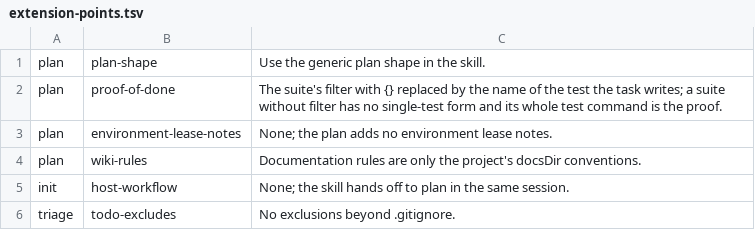
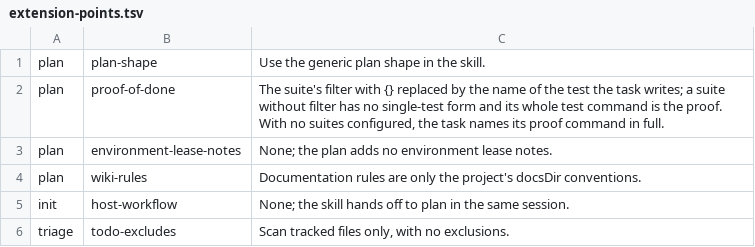
Before and after one commit to kbajpai/codeo, a TSV file: lib/extension-points.tsv, drawn as a sheet.

```diff
--- a/lib/extension-points.tsv
+++ b/lib/extension-points.tsv
@@ -1,3 +1,3 @@
 plan	plan-shape	Use the generic plan shape in the skill.
-plan	proof-of-done	The suite's filter with {} replaced by the name of the test the task writes; a suite without filter has no single-test form and its whole test command is the proof.
+plan	proof-of-done	The suite's filter with {} replaced by the name of the test the task writes; a suite without filter has no single-test form and its whole test command is the proof. With no suites configured, the task names its proof command in full.
 plan	environment-lease-notes	None; the plan adds no environment lease notes.
@@ -5,2 +5,2 @@ plan	wiki-rules	Documentation rules are only the project's docsDir conventions.
 init	host-workflow	None; the skill hands off to plan in the same session.
-triage	todo-excludes	No exclusions beyond .gitignore.
+triage	todo-excludes	Scan tracked files only, with no exclusions.
```
Also changed, not shown: 5 other files.
